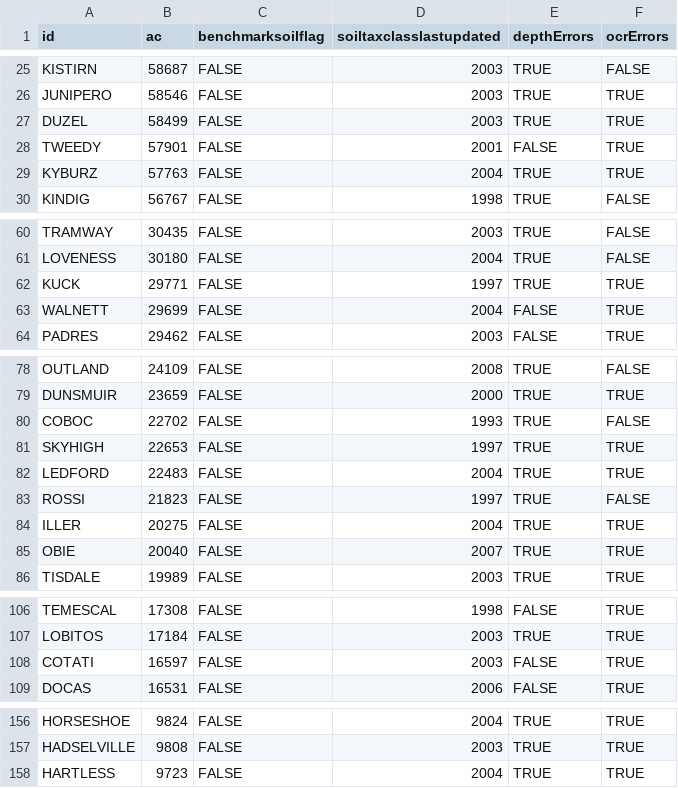
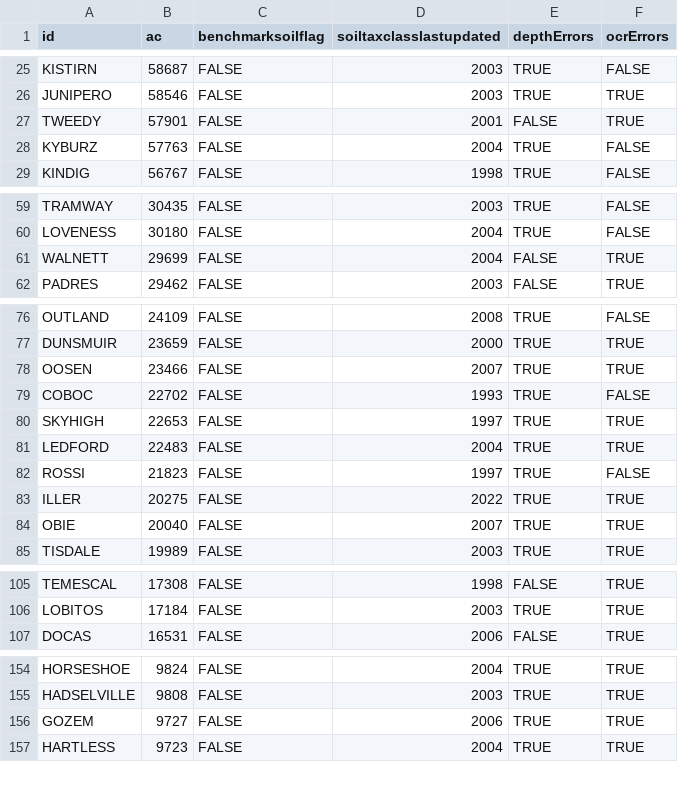
Before and after one commit to ncss-tech/SoilKnowledgeBase, a CSV file: inst/extdata/OSD-error-reporting/state/CA-series.csv, drawn as a sheet; only a part is shown, gaps mark what is left out; the diff covers the shown part only.

```diff
--- a/inst/extdata/OSD-error-reporting/state/CA-series.csv
+++ b/inst/extdata/OSD-error-reporting/state/CA-series.csv
@@ -26,5 +26,4 @@
 "JUNIPERO",58546,FALSE,2003,TRUE,TRUE
-"DUZEL",58499,FALSE,2003,TRUE,TRUE
 "TWEEDY",57901,FALSE,2001,FALSE,TRUE
-"KYBURZ",57763,FALSE,2004,TRUE,TRUE
+"KYBURZ",57763,FALSE,2004,TRUE,FALSE
 "KINDIG",56767,FALSE,1998,TRUE,FALSE
@@ -61,3 +60,2 @@
 "LOVENESS",30180,FALSE,2004,TRUE,FALSE
-"KUCK",29771,FALSE,1997,TRUE,TRUE
 "WALNETT",29699,FALSE,2004,FALSE,TRUE
@@ -79,2 +77,3 @@
 "DUNSMUIR",23659,FALSE,2000,TRUE,TRUE
+"OOSEN",23466,FALSE,2007,TRUE,TRUE
 "COBOC",22702,FALSE,1993,TRUE,FALSE
@@ -83,3 +82,3 @@
 "ROSSI",21823,FALSE,1997,TRUE,FALSE
-"ILLER",20275,FALSE,2004,TRUE,TRUE
+"ILLER",20275,FALSE,2022,TRUE,TRUE
 "OBIE",20040,FALSE,2007,TRUE,TRUE
@@ -107,3 +106,2 @@
 "LOBITOS",17184,FALSE,2003,TRUE,TRUE
-"COTATI",16597,FALSE,2003,FALSE,TRUE
 "DOCAS",16531,FALSE,2006,FALSE,TRUE
@@ -157,2 +155,3 @@
 "HADSELVILLE",9808,FALSE,2003,TRUE,TRUE
+"GOZEM",9727,FALSE,2006,TRUE,TRUE
 "HARTLESS",9723,FALSE,2004,TRUE,TRUE
```
Also changed, not shown: 7 removed rows and 1 edited cell elsewhere in this file, inst/extdata/OSD-error-reporting/RO/davis-hz.csv, inst/extdata/OSD-error-reporting/RO/davis-series.csv, 5 other files.
